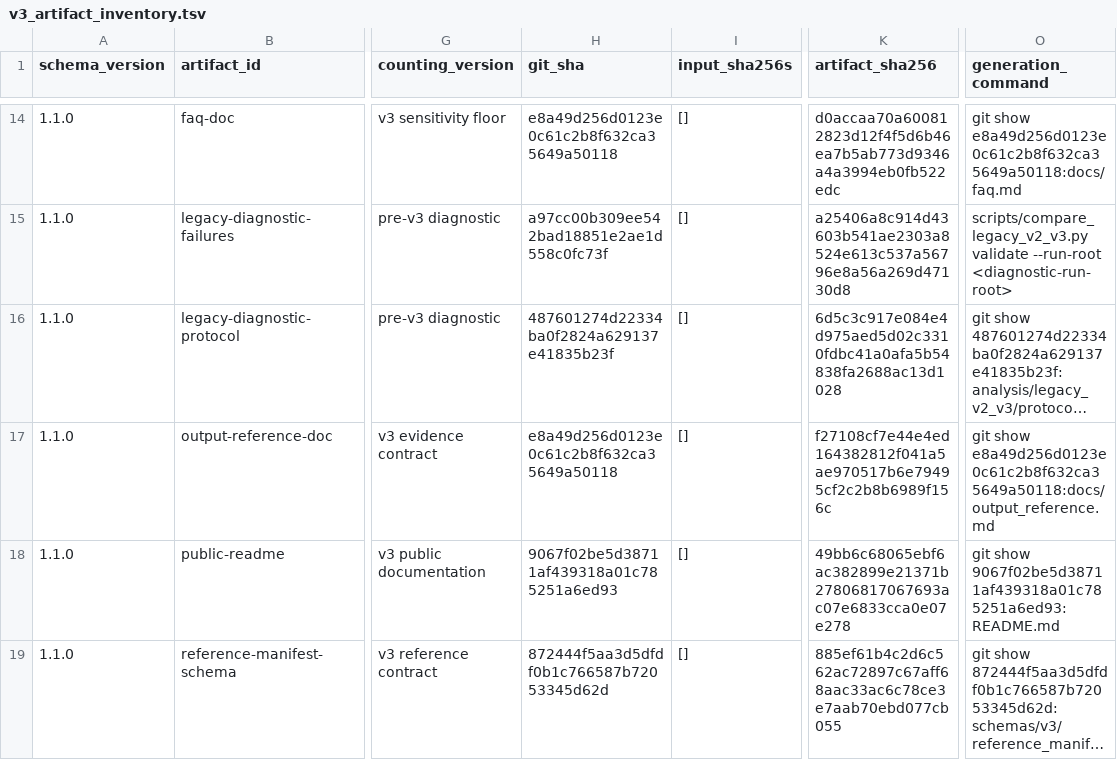
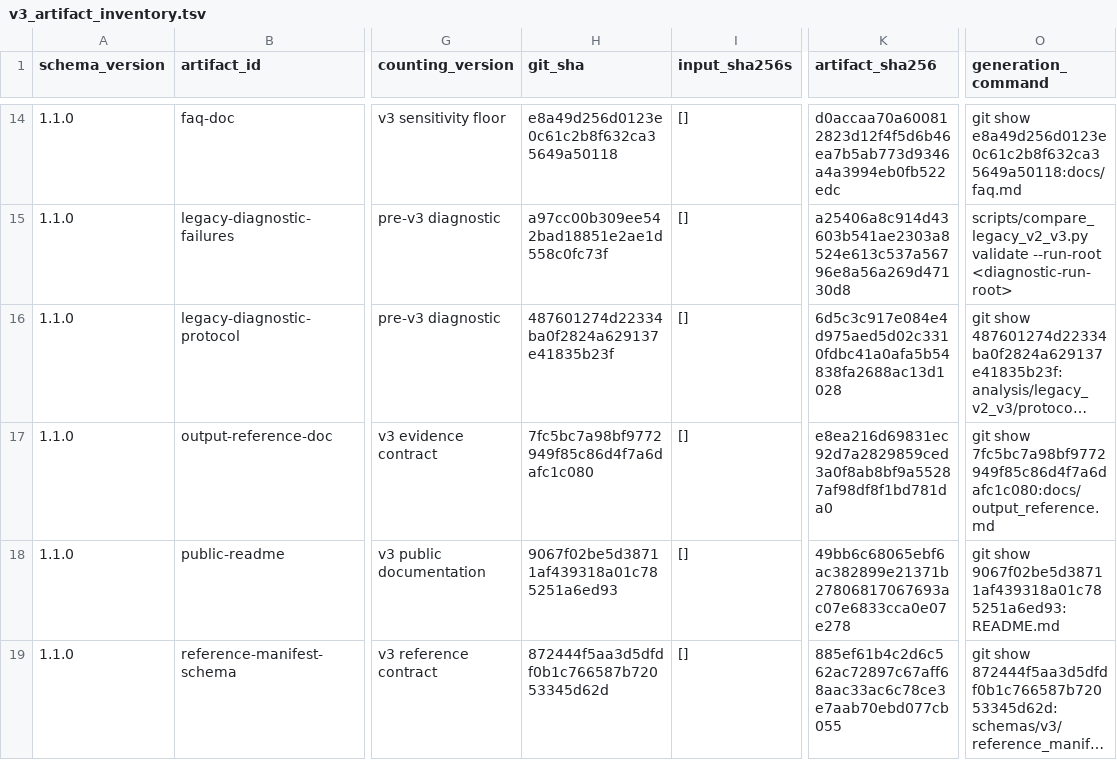
Before and after one commit to mdmanurung/ViralScan, a TSV file: analysis/v3_artifact_inventory.tsv, drawn as a sheet; only a part is shown, gaps mark what is left out; long unchanged cells end in …; the diff names each change by its address in the sheet, - before the commit and + after, or states it on an @@ line.

```diff
--- a/analysis/v3_artifact_inventory.tsv
+++ b/analysis/v3_artifact_inventory.tsv
-H17 (git_sha): e8a49d256d0123e0c61c2b8f632ca35649a50118
+H17 (git_sha): 7fc5bc7a98bf9772949f85c86d4f7a6dafc1c080
-K17 (artifact_sha256): f27108cf7e44e4ed164382812f041a5ae970517b6e79495cf2c2b8b6989f156c
+K17 (artifact_sha256): e8ea216d69831ec92d7a2829859ced3a0f8ab8bf9a55287af98df8f1bd781da0
-O17 (generation_command): git show e8a49d256d0123e0c61c2b8f632ca35649a50118:docs/output_reference.md
+O17 (generation_command): git show 7fc5bc7a98bf9772949f85c86d4f7a6dafc1c080:docs/output_reference.md
```
